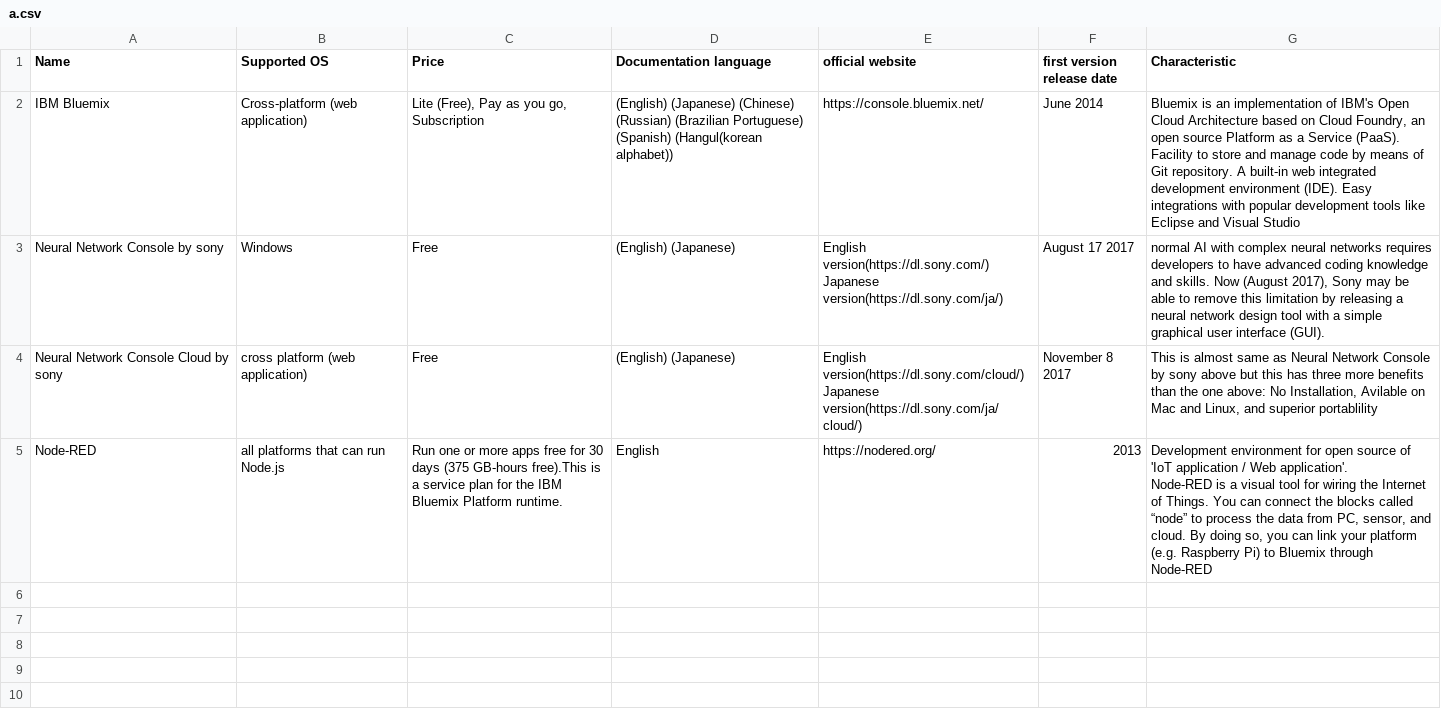
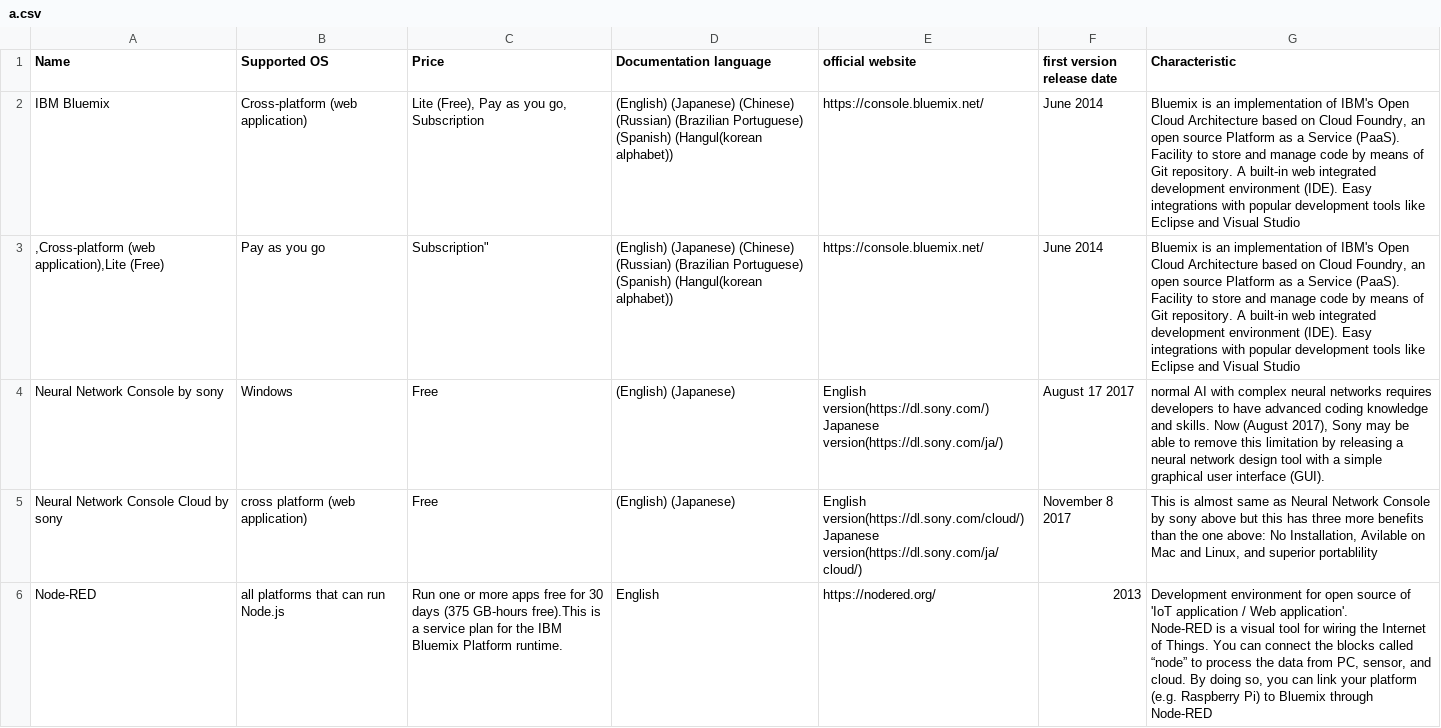
Before and after one commit to Toshi7/for-practice, a CSV file: a.csv, drawn as a sheet; the diff names each change by its address in the sheet, - before the commit and + after, or states it on an @@ line.

Commit message:
add double quotation

```diff
--- a/a.csv
+++ b/a.csv
+row 3: ,Cross-platform (web application),Lite (Free) | Pay as you go | Subscription" | (English) (Japanese) (Chinese) (Russian) (Brazilian Portuguese) (Spanish) (Hangul(korean alphabet)) | https://console.bluemix.net/ | June 2014 | Bluemix is an implementation of IBM's Open Cloud Architecture based on Cloud Foundry, an open source Platform as a Service (PaaS). Facility to store and manage code by means of Git repository. A built-in web integrated development environment (IDE). Easy integrations with popular development tools like Eclipse and Visual Studio
```
